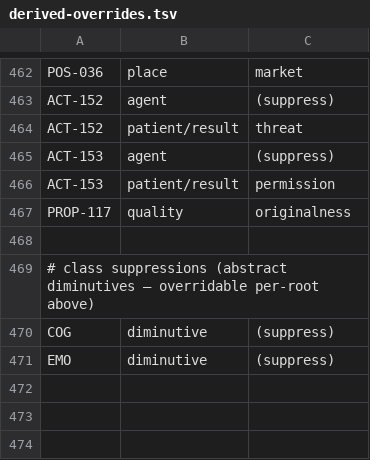
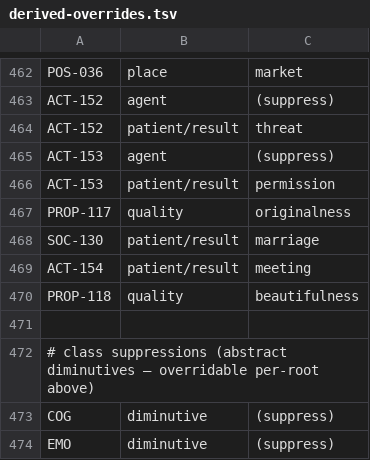
Before and after one commit to nichobbs/talo-lang, a TSV file: data/derived-overrides.tsv, drawn as a sheet; only a part is shown, gaps mark what is left out; the diff names each change by its address in the sheet, - before the commit and + after, or states it on an @@ line.

```diff
--- a/data/derived-overrides.tsv
+++ b/data/derived-overrides.tsv
+row 468: SOC-130 | patient/result | marriage
+row 469: ACT-154 | patient/result | meeting
+row 470: PROP-118 | quality | beautifulness
```
Also changed, not shown: data/concepts.tsv, data/lexicon.tsv, 4 other files.
